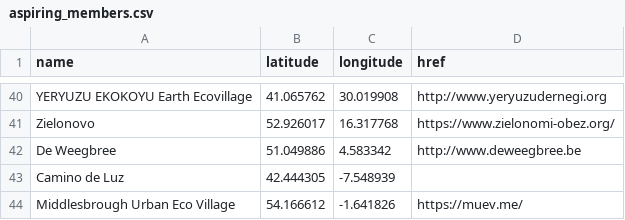
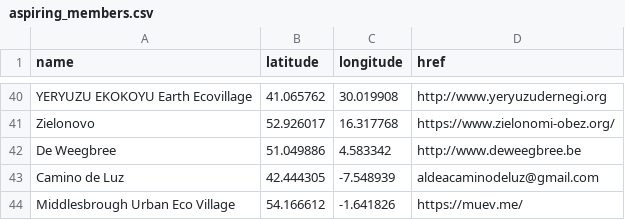
Before and after one commit to GEN-Europe/gen-web, a CSV file: map/aspiring_members.csv, drawn as a sheet; only a part is shown, gaps mark what is left out.

Commit message:
adding email address aldeacaminodeluz@gmail.com

```diff
--- a/map/aspiring_members.csv
+++ b/map/aspiring_members.csv
@@ -42,3 +42,3 @@ Zielonovo,52.926017,16.317768,https://www.zielonomi-obez.org/
 De Weegbree,51.049886,4.583342,http://www.deweegbree.be
-Camino de Luz,42.444305, -7.548939,
+Camino de Luz,42.444305, -7.548939, aldeacaminodeluz@gmail.com
 Middlesbrough Urban Eco Village,54.166612, -1.641826,https://muev.me/
```
